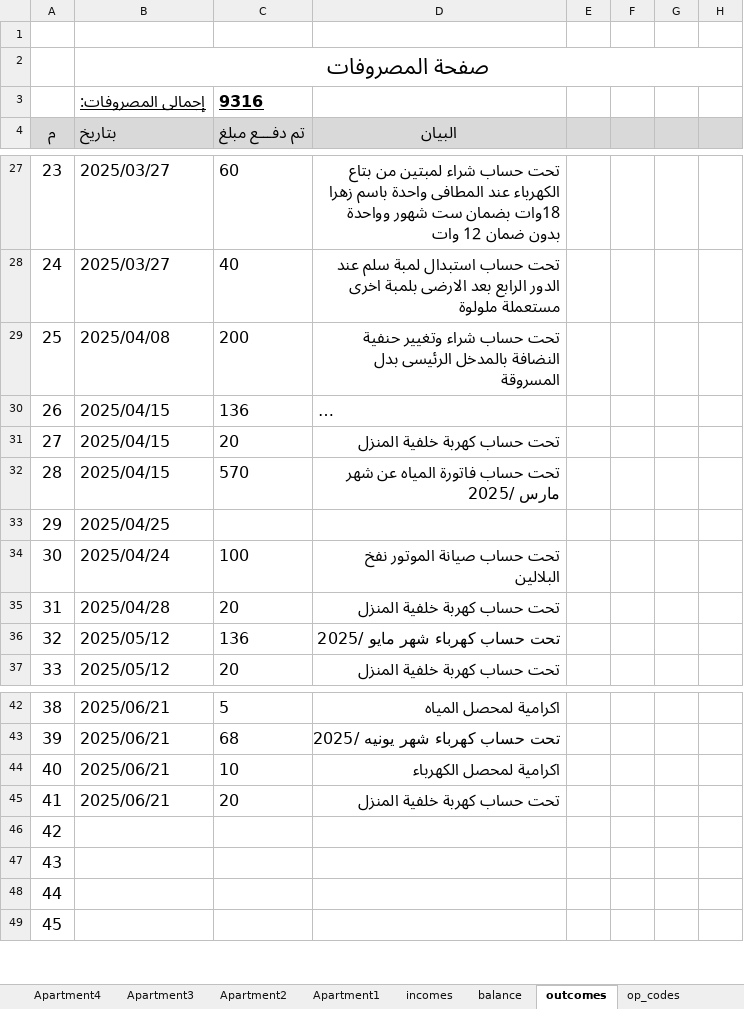
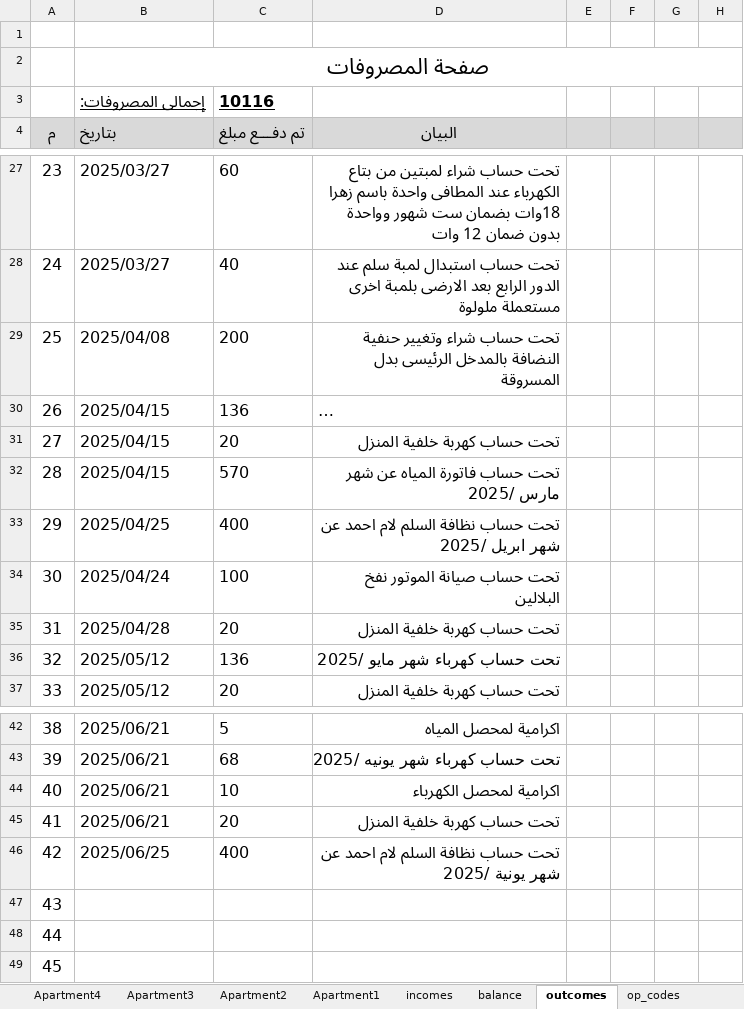
Before and after one commit to wmaa64/syana2024, an Excel workbook: Book2025.xlsx, sheet outcomes, drawn as a sheet; only a part is shown, gaps mark what is left out; long unchanged cells end in …; values as stored, in another font and other column widths than the file's, no borders; the diff names each change by its address in the sheet, - before the commit and + after, or states it on an @@ line.

```diff
--- a/Book2025.xlsx (sheet outcomes)
+++ b/Book2025.xlsx (sheet outcomes)
-C3 (تم دفـــع مبلغ): 9316
+C3 (تم دفـــع مبلغ): 10116
-C33 (تم دفـــع مبلغ): (empty)
+C33 (تم دفـــع مبلغ): 400
-D33 (البيان): (empty)
+D33 (البيان): تحت حساب نظافة السلم لام احمد عن شهر ابريل /2025
-B46 (بتاريخ): (empty)
+B46 (بتاريخ): 2025/06/25
-C46 (تم دفـــع مبلغ): (empty)
+C46 (تم دفـــع مبلغ): 400
-D46 (البيان): (empty)
+D46 (البيان): تحت حساب نظافة السلم لام احمد عن شهر يونية /2025
```
Also changed, not shown: sheet incomes, sheet balance, sheet payments, sheet Monthly_payments, sheet Apartment7, sheet Apartment4, 1 more sheet, charts or pictures.
